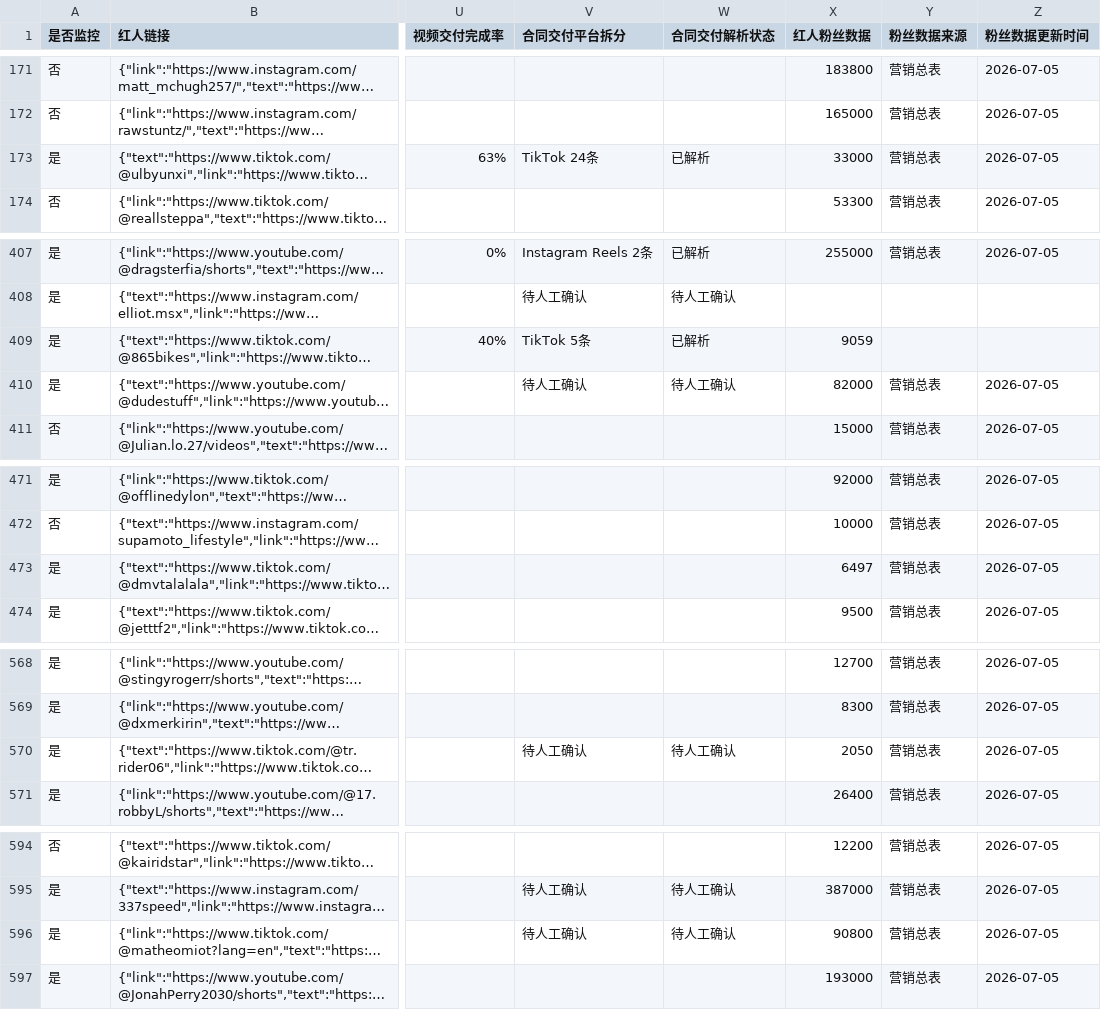
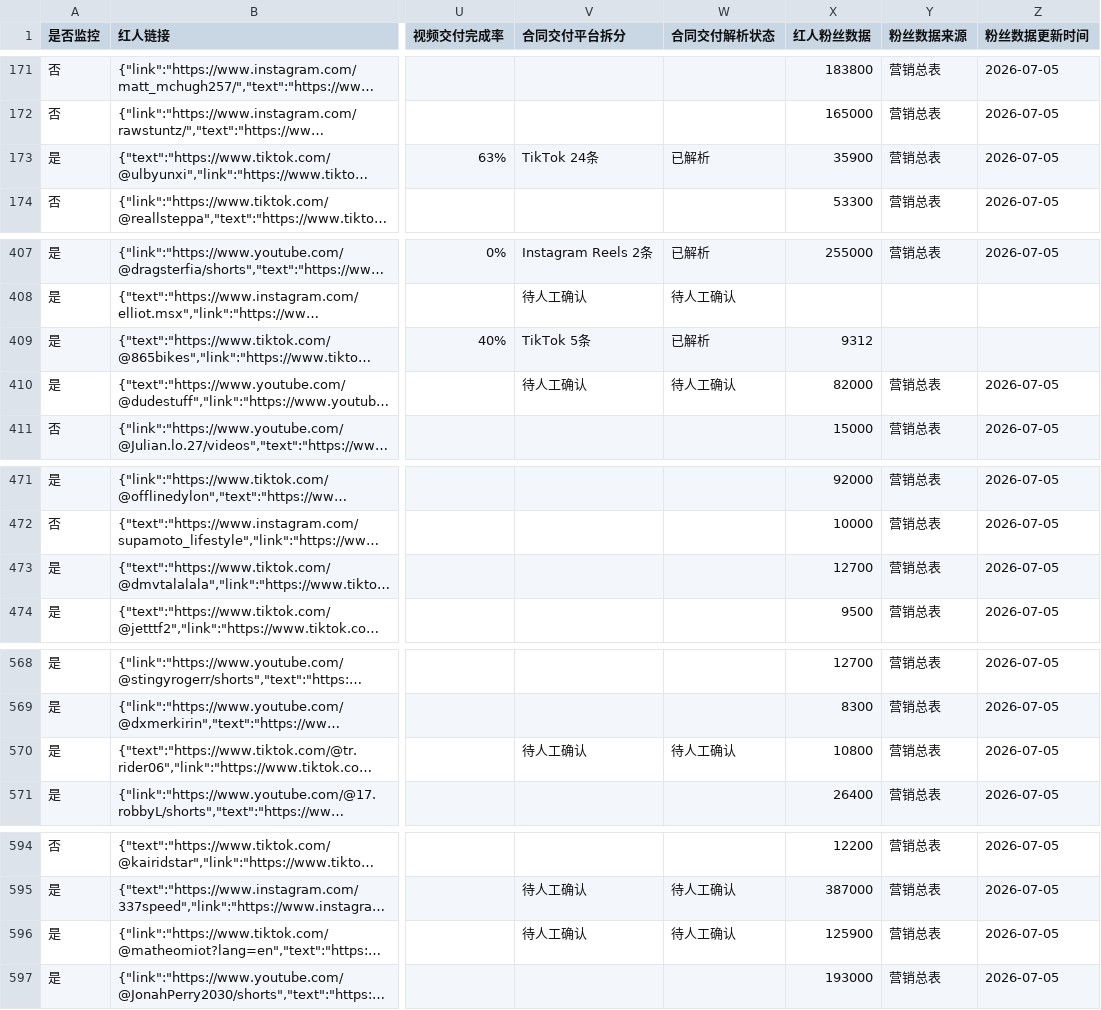
Before and after one commit to staderzafigi26-create/kol-, a CSV file: docs/static-data/exports/influencers.csv, drawn as a sheet; only a part is shown, gaps mark what is left out; long unchanged cells end in …; the diff covers the shown part only; the diff names each change by its address in the sheet, - before the commit and + after, or states it on an @@ line.

```diff
--- a/docs/static-data/exports/influencers.csv
+++ b/docs/static-data/exports/influencers.csv
-X173 (红人粉丝数据): 33000
+X173 (红人粉丝数据): 35900
-X409 (红人粉丝数据): 9059
+X409 (红人粉丝数据): 9312
-X473 (红人粉丝数据): 6497
+X473 (红人粉丝数据): 12700
-X570 (红人粉丝数据): 2050
+X570 (红人粉丝数据): 10800
-X596 (红人粉丝数据): 90800
+X596 (红人粉丝数据): 125900
```
Also changed, not shown: 36 edited cells elsewhere in this file, docs/static-data/exports/runs.csv, 8 other files.
